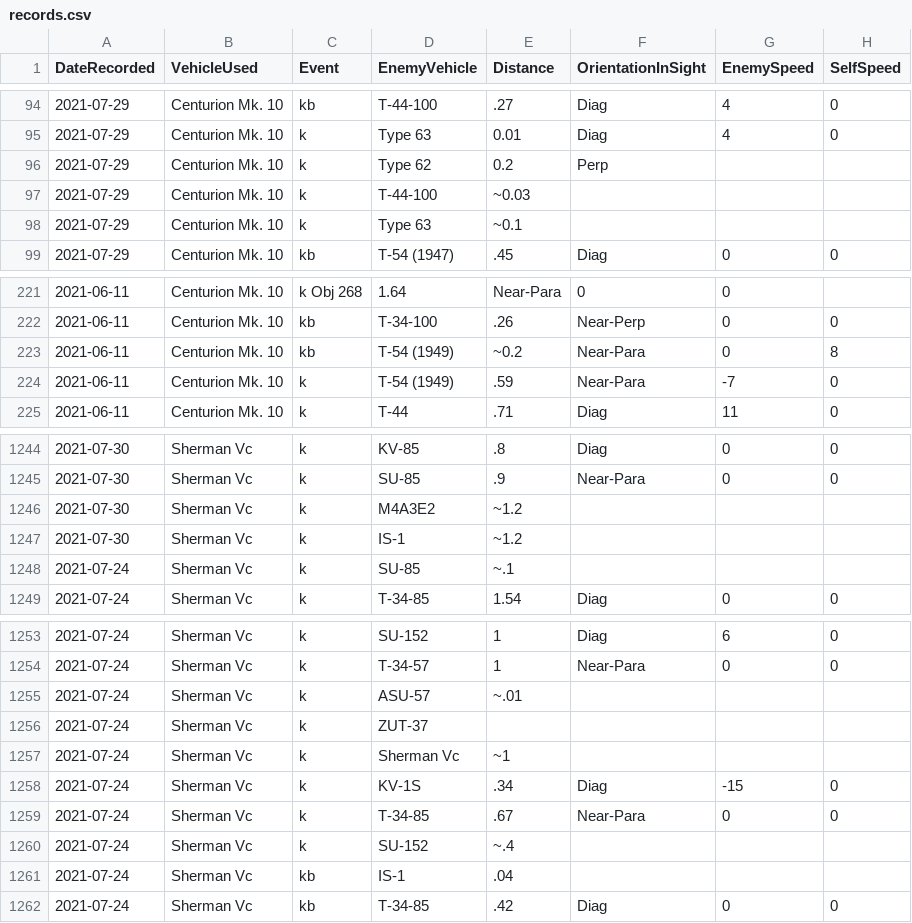
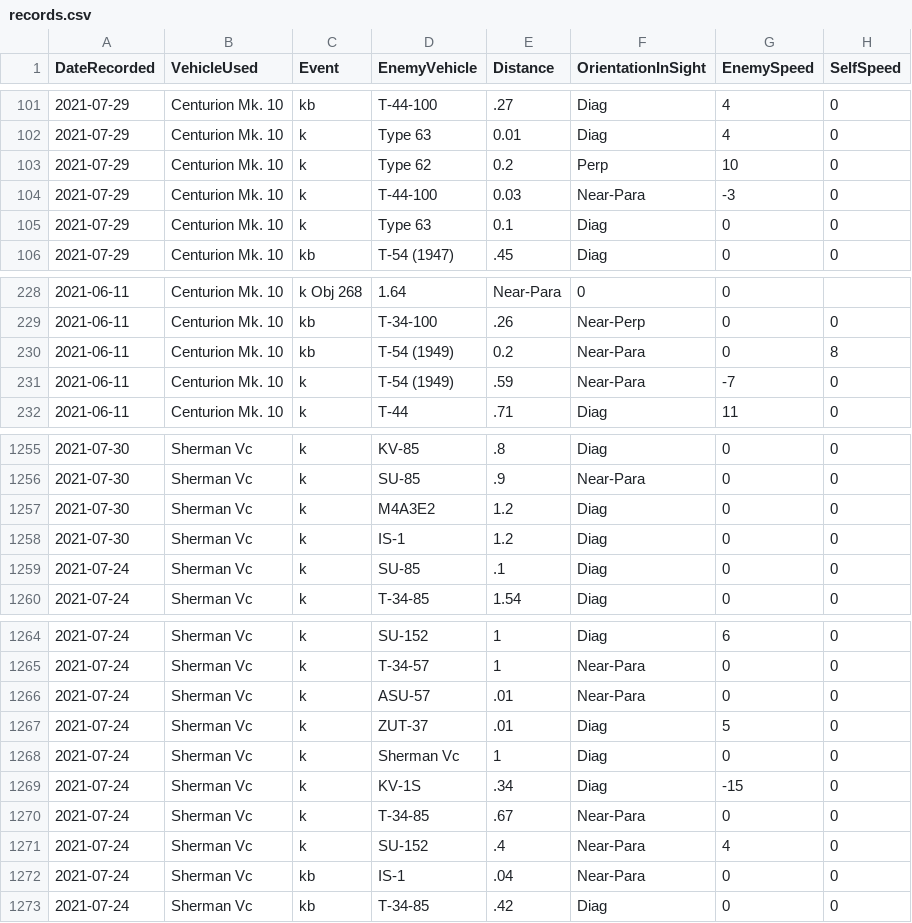
Before and after one commit to SS-Runen/Python-Micro-projects, a CSV file: WarThunderPerfmon/OutputFiles/records.csv, drawn as a sheet; only a part is shown, gaps mark what is left out; the diff covers the shown part only.

```diff
--- a/WarThunderPerfmon/OutputFiles/records.csv
+++ b/WarThunderPerfmon/OutputFiles/records.csv
@@ -95,5 +102,5 @@ DateRecorded,VehicleUsed,Event,EnemyVehicle,Distance,OrientationInSight,EnemySpe
 2021-07-29, Centurion Mk. 10,k,Type 63,0.01,Diag,4,0
-2021-07-29, Centurion Mk. 10,k,Type 62,0.2,Perp
-2021-07-29, Centurion Mk. 10,k,T-44-100,~0.03
-2021-07-29, Centurion Mk. 10,k,Type 63,~0.1
+2021-07-29, Centurion Mk. 10,k,Type 62,0.2,Perp,10,0
+2021-07-29, Centurion Mk. 10,k,T-44-100,0.03,Near-Para,-3,0
+2021-07-29, Centurion Mk. 10,k,Type 63,0.1,Diag,0,0
 2021-07-29, Centurion Mk. 10,kb,T-54 (1947),.45,Diag,0,0
@@ -222,3 +229,3 @@ DateRecorded,VehicleUsed,Event,EnemyVehicle,Distance,OrientationInSight,EnemySpe
 2021-06-11, Centurion Mk. 10,kb,T-34-100,.26,Near-Perp,0,0
-2021-06-11, Centurion Mk. 10,kb,T-54 (1949),~0.2,Near-Para,0,8
+2021-06-11, Centurion Mk. 10,kb,T-54 (1949),0.2,Near-Para,0,8
 2021-06-11, Centurion Mk. 10,k,T-54 (1949),.59,Near-Para,-7,0
@@ -1245,5 +1256,5 @@ DateRecorded,VehicleUsed,Event,EnemyVehicle,Distance,OrientationInSight,EnemySpe
 2021-07-30, Sherman Vc,k,SU-85,.9,Near-Para,0,0
-2021-07-30, Sherman Vc,k,M4A3E2,~1.2
-2021-07-30, Sherman Vc,k,IS-1,~1.2
-2021-07-24, Sherman Vc,k,SU-85,~.1
+2021-07-30, Sherman Vc,k,M4A3E2,1.2,Diag,0,0
+2021-07-30, Sherman Vc,k,IS-1,1.2,Diag,0,0
+2021-07-24, Sherman Vc,k,SU-85,.1,Diag,0,0
 2021-07-24, Sherman Vc,k,T-34-85,1.54,Diag,0,0
@@ -1254,9 +1265,9 @@ DateRecorded,VehicleUsed,Event,EnemyVehicle,Distance,OrientationInSight,EnemySpe
 2021-07-24, Sherman Vc,k,T-34-57,1,Near-Para,0,0
-2021-07-24, Sherman Vc,k,ASU-57,~.01
-2021-07-24, Sherman Vc,k,ZUT-37
-2021-07-24, Sherman Vc,k,Sherman Vc,~1
+2021-07-24, Sherman Vc,k,ASU-57,.01,Near-Para,0,0
+2021-07-24, Sherman Vc,k,ZUT-37,.01,Diag,5,0
+2021-07-24, Sherman Vc,k,Sherman Vc,1,Diag,0,0
 2021-07-24, Sherman Vc,k,KV-1S,.34,Diag,-15,0
 2021-07-24, Sherman Vc,k,T-34-85,.67,Near-Para,0,0
-2021-07-24, Sherman Vc,k,SU-152,~.4
-2021-07-24, Sherman Vc,kb,IS-1,.04
+2021-07-24, Sherman Vc,k,SU-152,.4,Near-Para,4,0
+2021-07-24, Sherman Vc,kb,IS-1,.04,Near-Para,0,0
 2021-07-24, Sherman Vc,kb,T-34-85,.42,Diag,0,0
```
Also changed, not shown: 14 added rows and 4 edited cells elsewhere in this file, 4 other files.
